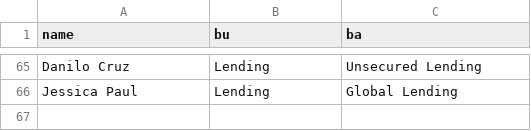
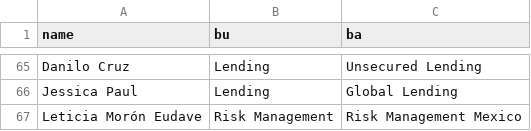
Before and after one commit to chrisbelem/issue-management-report, a CSV file: data/config/people_mapping.csv, drawn as a sheet; only a part is shown, gaps mark what is left out.

```diff
--- a/data/config/people_mapping.csv
+++ b/data/config/people_mapping.csv
@@ -66 +66,2 @@ Danilo Cruz,Lending,Unsecured Lending
 Jessica Paul,Lending,Global Lending
+Leticia Morón Eudave,Risk Management,Risk Management Mexico
```
Also changed, not shown: 4 other files.
